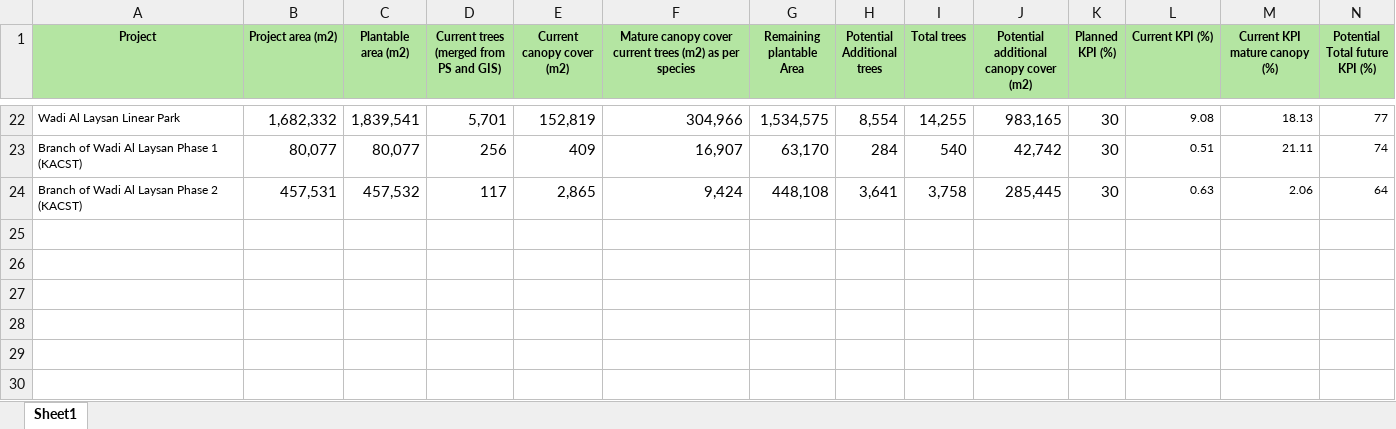
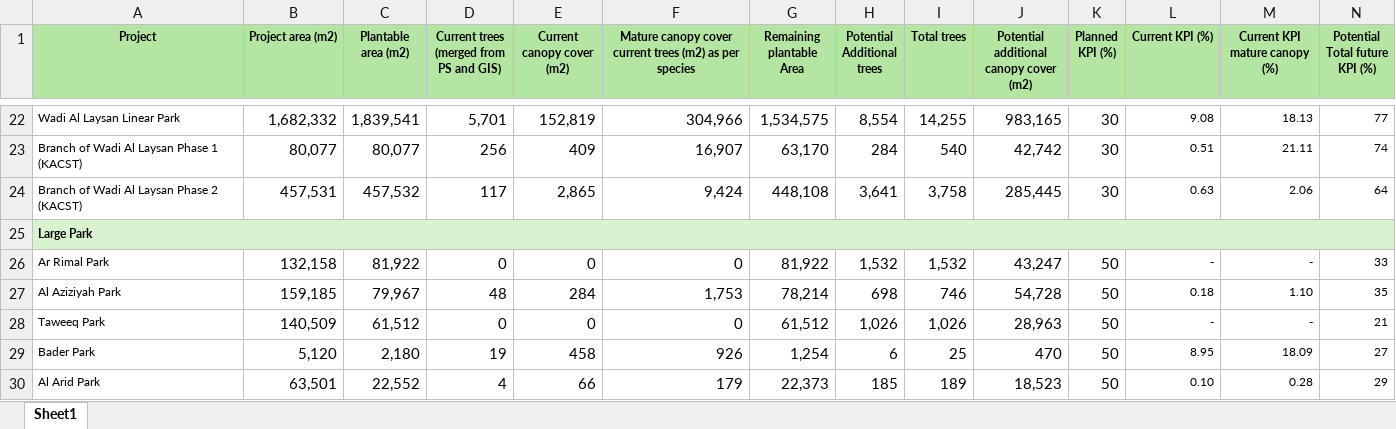
Before and after one commit to tmomanage-saeed/canopy, an Excel workbook: roads_data.xlsx, sheet Sheet1, drawn as a sheet; only a part is shown, gaps mark what is left out; values as stored, in another font and other column widths than the file's, no borders; conditional formats not drawn; rows hold the shown columns only; the diff names each change by its address in the sheet, - before the commit and + after, or states it on an @@ line.

Commit message:
add large park section: boundaries, canopy/plantable/species data, extent-box fix, species alias matching, split plantable toggle

```diff
--- a/roads_data.xlsx (sheet Sheet1)
+++ b/roads_data.xlsx (sheet Sheet1)
+row 25: Large Park
+row 26: Ar Rimal Park | 132,158 | 81,922 | 0 | 0 | 0 | 81,922 | 1,532 | 1,532 | 43,247 | 50 | - | - | 33
+row 27: Al Aziziyah Park | 159,185 | 79,967 | 48 | 284 | 1,753 | 78,214 | 698 | 746 | 54,728 | 50 | 0.18 | 1.10 | 35
+row 28: Taweeq Park | 140,509 | 61,512 | 0 | 0 | 0 | 61,512 | 1,026 | 1,026 | 28,963 | 50 | - | - | 21
+row 29: Bader Park | 5,120 | 2,180 | 19 | 458 | 926 | 1,254 | 6 | 25 | 470 | 50 | 8.95 | 18.09 | 27
+row 30: Al Arid Park | 63,501 | 22,552 | 4 | 66 | 179 | 22,373 | 185 | 189 | 18,523 | 50 | 0.10 | 0.28 | 29
```
Also changed, not shown: 36 other files.
